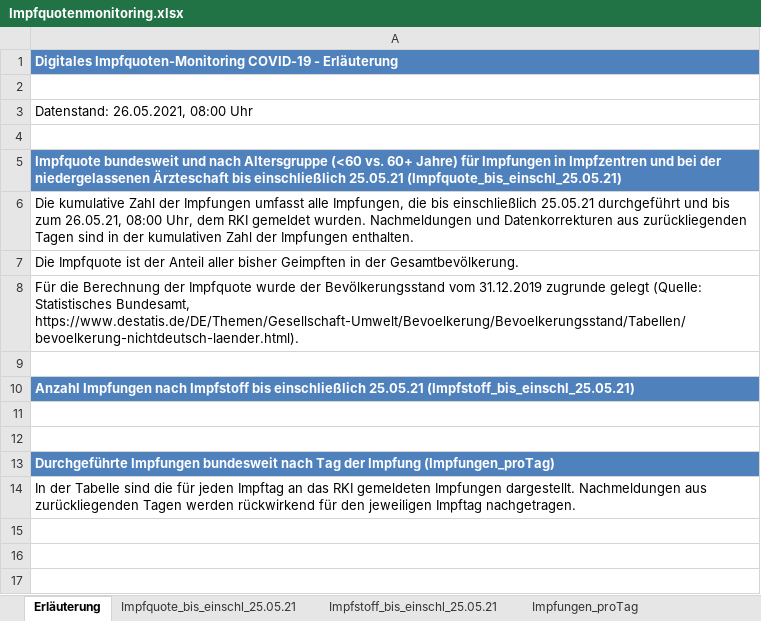
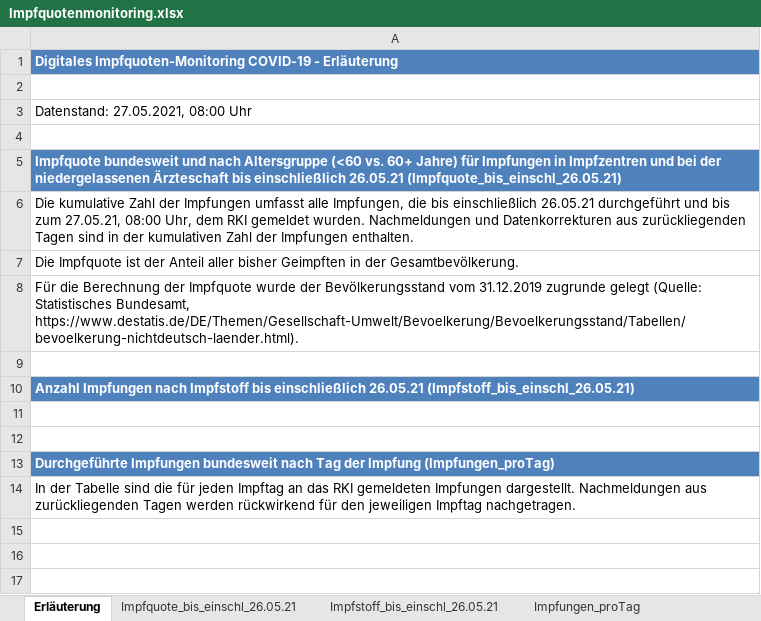
Before and after one commit to hodoi05/vaccinedata, an Excel workbook: data/source/Impfquotenmonitoring.xlsx, sheet Erläuterung, drawn as a sheet; only a part is shown; values as stored, in another font and other column widths than the file's, no borders; the diff names each change by its address in the sheet, - before the commit and + after, or states it on an @@ line.

```diff
--- a/data/source/Impfquotenmonitoring.xlsx (sheet Erläuterung)
+++ b/data/source/Impfquotenmonitoring.xlsx (sheet Erläuterung)
-sheet tab: Impfquote_bis_einschl_25.05.21
+sheet tab: Impfquote_bis_einschl_26.05.21
-sheet tab: Impfstoff_bis_einschl_25.05.21
+sheet tab: Impfstoff_bis_einschl_26.05.21
-A3: Datenstand: 26.05.2021, 08:00 Uhr
+A3: Datenstand: 27.05.2021, 08:00 Uhr
-A5: …bis einschließlich 25.05.21 (Impfquote_bis_einschl_25.05.21)
+A5: …bis einschließlich 26.05.21 (Impfquote_bis_einschl_26.05.21)
-A6: …bis einschließlich 25.05.21 durchgeführt und bis zum 26.05.21, 08:00 Uhr,…
+A6: …bis einschließlich 26.05.21 durchgeführt und bis zum 27.05.21, 08:00 Uhr,…
-A10: …bis einschließlich 25.05.21 (Impfstoff_bis_einschl_25.05.21)
+A10: …bis einschließlich 26.05.21 (Impfstoff_bis_einschl_26.05.21)
```
Also changed, not shown: sheet Impfstoff_bis_einschl_26.05.21, sheet Impfungen_proTag, sheet Impfquote_bis_einschl_26.05.21, 27 other files.
